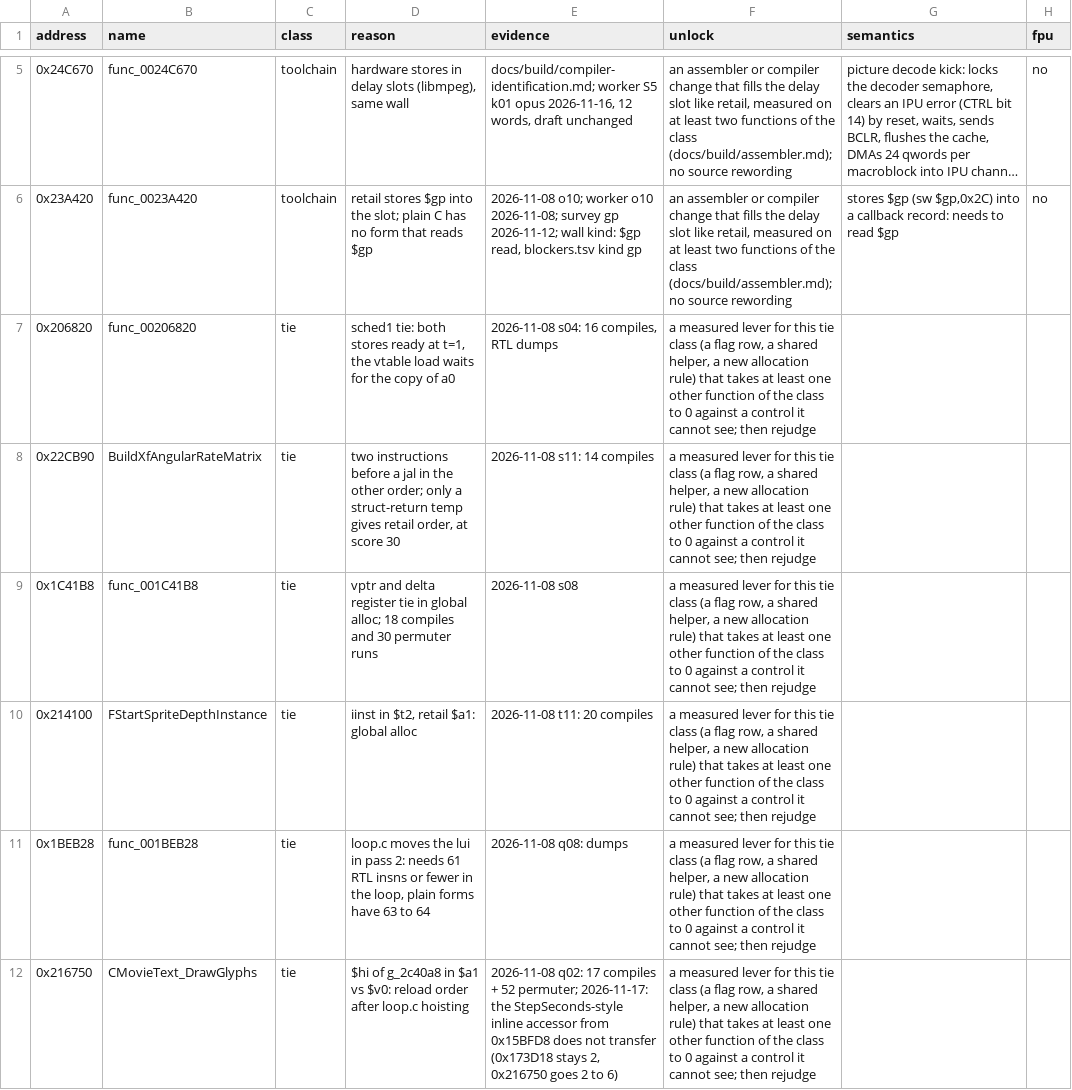
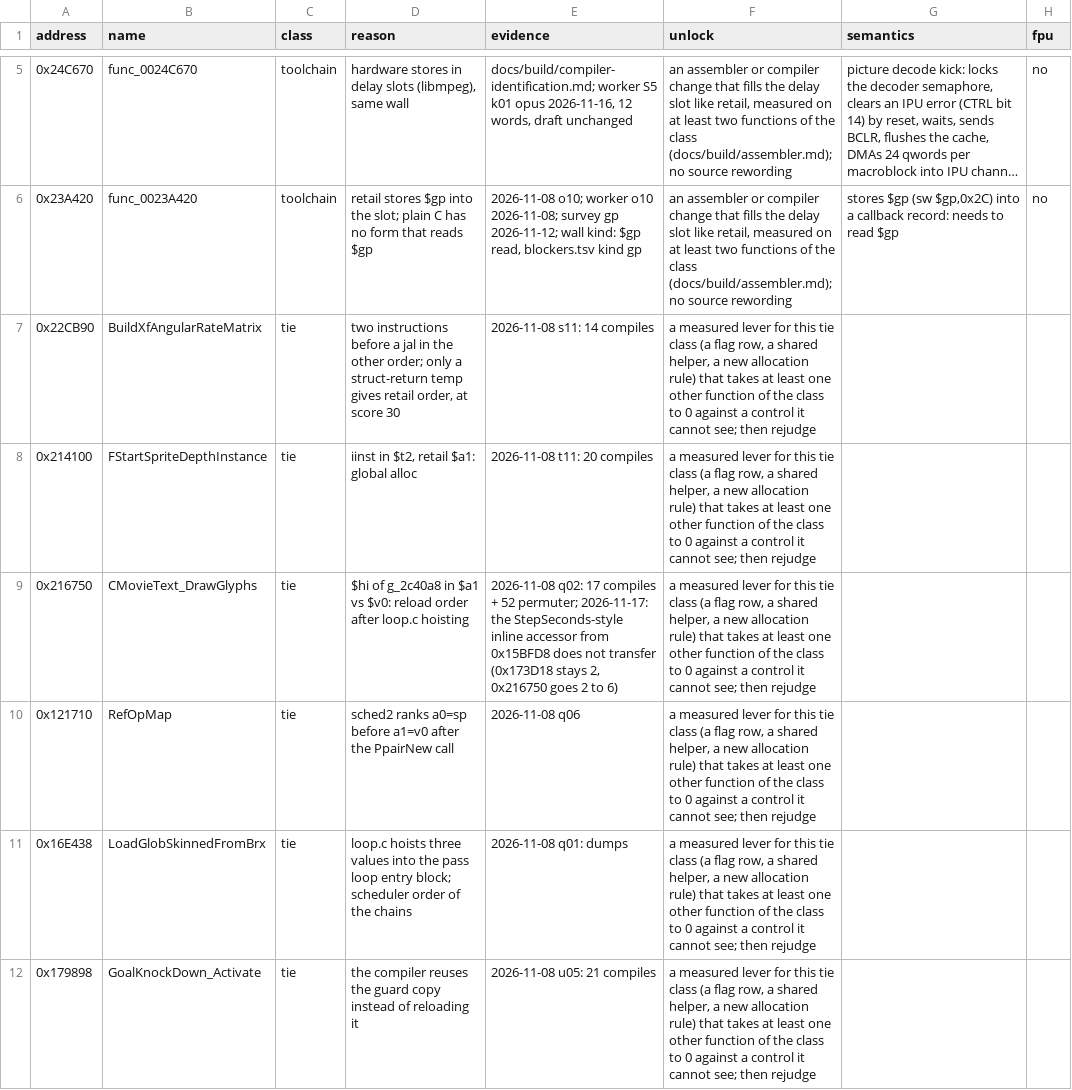
Before and after one commit to OpenThievius/sly2-decomp, a TSV file: config/matching/walls.tsv, drawn as a sheet; only a part is shown, gaps mark what is left out; the shorter side is filled out with more unchanged rows; long unchanged cells end in …; the diff covers the shown part only.

Commit message:
feat(us): wave S16 near misses, 2 walls, 11 stale walls removed
Four near misses got a Sonnet worker each; 0x20B868 ran under the
named unlock of the S15 levers. No match. The worker judged both
levers (expression index, result declared first) inapplicable to it:
no running counter and no result variable. LO_SetCloneId (0x1CA118)
went 21 to 19.

SetXfKind and LoadScaleMatrixVector are recorded in walls.tsv as
ties. The second's registry draft passes the wrong argument to
DecomposeRotateMatrix (retail passes &matRate); the row says so.

Removed 11 wall rows for functions already matched in src/
(0x206820, 0x1C41B8, 0x1BEB28, 0x165538, 0x1B9130, 0x1533B0,
0x1AC008, 0x241A30, 0x1488D8, 0x2577E0, 0x1B98A0).

Verified: make land PROGRESS=0 ONLY="0x1CA118" (make elf PASS),
make check PROGRESS=0 PASS.

```diff
--- a/config/matching/walls.tsv
+++ b/config/matching/walls.tsv
@@ -6,7 +6,4 @@ address	name	class	reason	evidence	unlock	semantics	fpu
 0x23A420	func_0023A420	toolchain	retail stores $gp into the slot; plain C has no form that reads $gp	2026-11-08 o10; worker o10 2026-11-08; survey gp 2026-11-12; wall kind: $gp read, blockers.tsv kind gp	an assembler or compiler change that fills the delay slot like retail, measured on at least two functions of the class (docs/build/assembler.md); no source rewording	stores $gp (sw $gp,0x2C) into a callback record: needs to read $gp	no
-0x206820	func_00206820	tie	sched1 tie: both stores ready at t=1, the vtable load waits for the copy of a0	2026-11-08 s04: 16 compiles, RTL dumps	a measured lever for this tie class (a flag row, a shared helper, a new allocation rule) that takes at least one other function of the class to 0 against a control it cannot see; then rejudge		
 0x22CB90	BuildXfAngularRateMatrix	tie	two instructions before a jal in the other order; only a struct-return temp gives retail order, at score 30	2026-11-08 s11: 14 compiles	a measured lever for this tie class (a flag row, a shared helper, a new allocation rule) that takes at least one other function of the class to 0 against a control it cannot see; then rejudge		
-0x1C41B8	func_001C41B8	tie	vptr and delta register tie in global alloc; 18 compiles and 30 permuter runs	2026-11-08 s08	a measured lever for this tie class (a flag row, a shared helper, a new allocation rule) that takes at least one other function of the class to 0 against a control it cannot see; then rejudge		
 0x214100	FStartSpriteDepthInstance	tie	iinst in $t2, retail $a1: global alloc	2026-11-08 t11: 20 compiles	a measured lever for this tie class (a flag row, a shared helper, a new allocation rule) that takes at least one other function of the class to 0 against a control it cannot see; then rejudge		
-0x1BEB28	func_001BEB28	tie	loop.c moves the lui in pass 2: needs 61 RTL insns or fewer in the loop, plain forms have 63 to 64	2026-11-08 q08: dumps	a measured lever for this tie class (a flag row, a shared helper, a new allocation rule) that takes at least one other function of the class to 0 against a control it cannot see; then rejudge		
 0x216750	CMovieText_DrawGlyphs	tie	$hi of g_2c40a8 in $a1 vs $v0: reload order after loop.c hoisting	2026-11-08 q02: 17 compiles + 52 permuter; 2026-11-17: the StepSeconds-style inline accessor from 0x15BFD8 does not transfer (0x173D18 stays 2, 0x216750 goes 2 to 6)	a measured lever for this tie class (a flag row, a shared helper, a new allocation rule) that takes at least one other function of the class to 0 against a control it cannot see; then rejudge		
```
Also changed, not shown: 2 added rows and 8 removed rows elsewhere in this file, nonmatching/MANIFEST.tsv, 2 other files.
